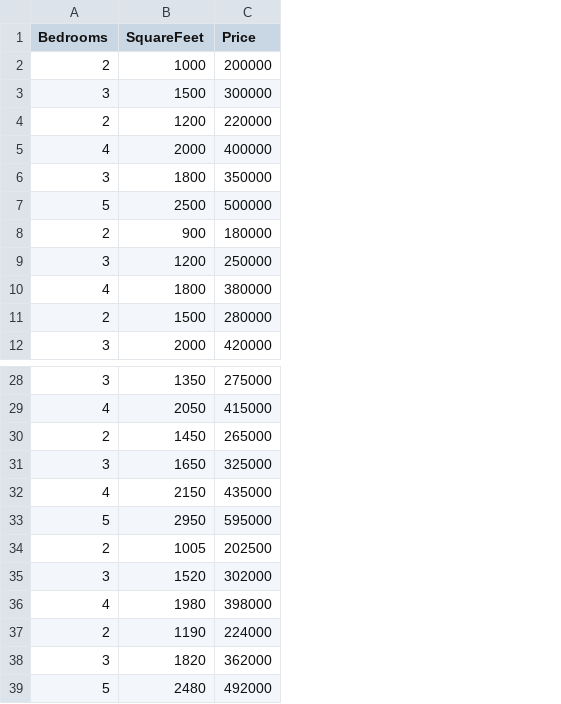
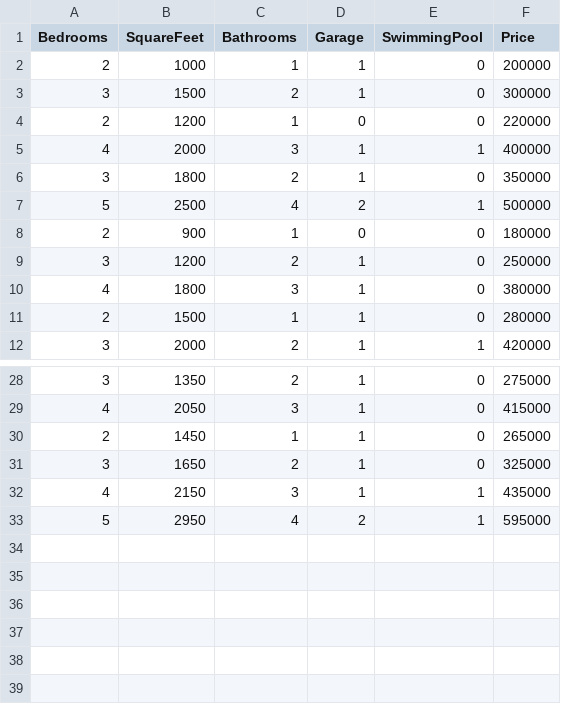
Before and after one commit to anwarrahim/Portfolio_Projects, a CSV file: 9) Housing-prediction/data/housing_data.csv, drawn as a sheet; only a part is shown, gaps mark what is left out; removed rows and columns are numbered as before the commit, all else as after; the diff names each change by its address in the sheet, - before the commit and + after, or states it on an @@ line.

Commit message:
data enhance and increase

```diff
--- a/9) Housing-prediction/data/housing_data.csv
+++ b/9) Housing-prediction/data/housing_data.csv
+column C (Bathrooms), rows 2-12: 1 | 2 | 1 | 3 | 2 | 4 | 1 | 2 | 3 | 1 | 2; rows 28-33: 2 | 3 | 1 | 2 | 3 | 4
+column D (Garage), rows 2-12: 1 | 1 | 0 | 1 | 1 | 2 | 0 | 1 | 1 | 1 | 1; rows 28-33: 1 | 1 | 1 | 1 | 1 | 2
+column E (SwimmingPool), rows 2-12: 0 | 0 | 0 | 1 | 0 | 1 | 0 | 0 | 0 | 0 | 1; rows 28-33: 0 | 0 | 0 | 0 | 1 | 1
-row 34: 2 | 1005 | 202500
-row 35: 3 | 1520 | 302000
-row 36: 4 | 1980 | 398000
-row 37: 2 | 1190 | 224000
-row 38: 3 | 1820 | 362000
-row 39: 5 | 2480 | 492000
```
